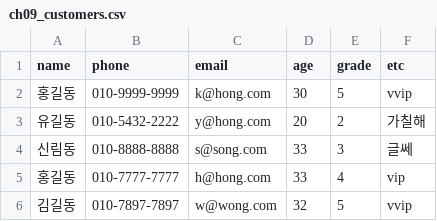
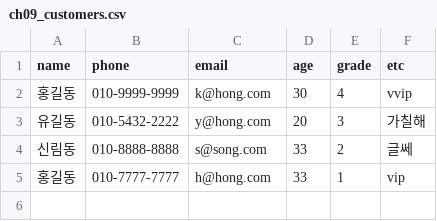
Before and after one commit to drose14789/ai, a CSV file: source/01_python/data/ch09_customers.csv, drawn as a sheet.

```diff
--- a/source/01_python/data/ch09_customers.csv
+++ b/source/01_python/data/ch09_customers.csv
@@ -1,6 +1,5 @@
 name,phone,email,age,grade,etc
-홍길동, 010-9999-9999, k@hong.com,30,5, vvip
-유길동, 010-5432-2222, y@hong.com,20,2, 가칠해
-신림동, 010-8888-8888, s@song.com,33,3, 글쎄
-홍길동, 010-7777-7777, h@hong.com,33,4, vip
-김길동,010-7897-7897,w@wong.com,32,5,vvip
+홍길동,010-9999-9999,k@hong.com,30,4,vvip
+유길동,010-5432-2222,y@hong.com,20,3,가칠해
+신림동,010-8888-8888,s@song.com,33,2,글쎄
+홍길동,010-7777-7777,h@hong.com,33,1,vip
```
Also changed, not shown: 7 other files.
